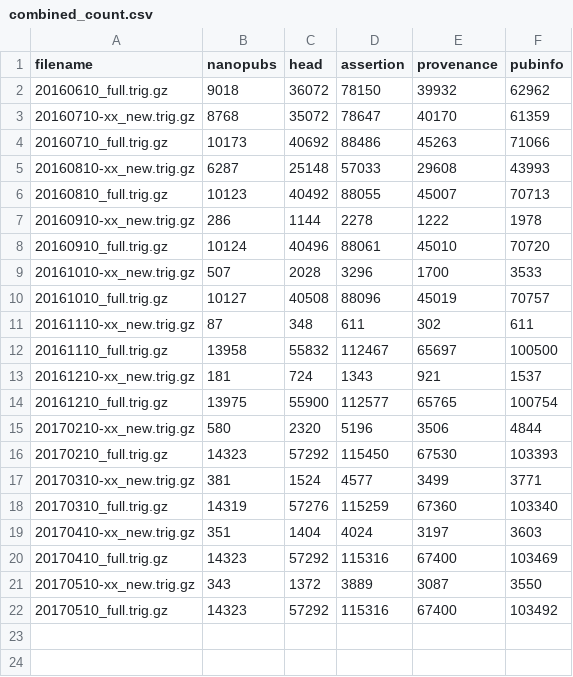
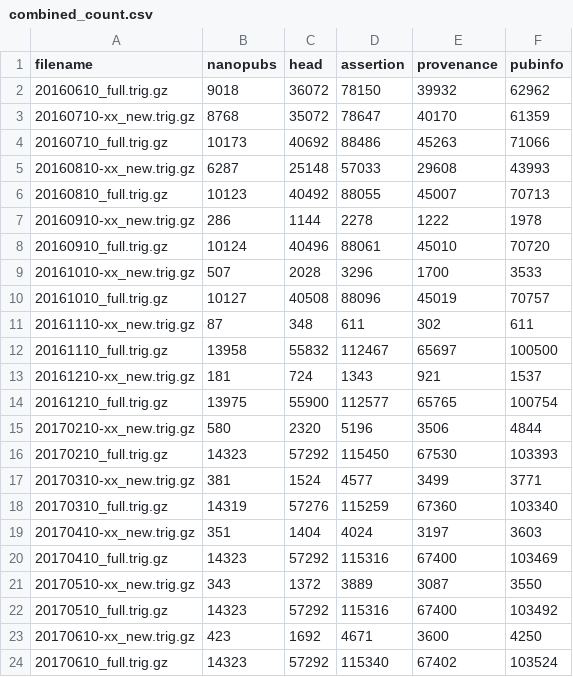
Before and after one commit to peta-pico/wikipathways-nanopubs, a CSV file: stats/combined_count.csv, drawn as a sheet.

```diff
--- a/stats/combined_count.csv
+++ b/stats/combined_count.csv
@@ -22 +22,3 @@ filename,nanopubs,head,assertion,provenance,pubinfo
 20170510_full.trig.gz,14323,57292,115316,67400,103492
+20170610-xx_new.trig.gz,423,1692,4671,3600,4250
+20170610_full.trig.gz,14323,57292,115340,67402,103524
```
Also changed, not shown: stats/combined_icount.csv, stats/interactions_count.csv, 5 other files.
